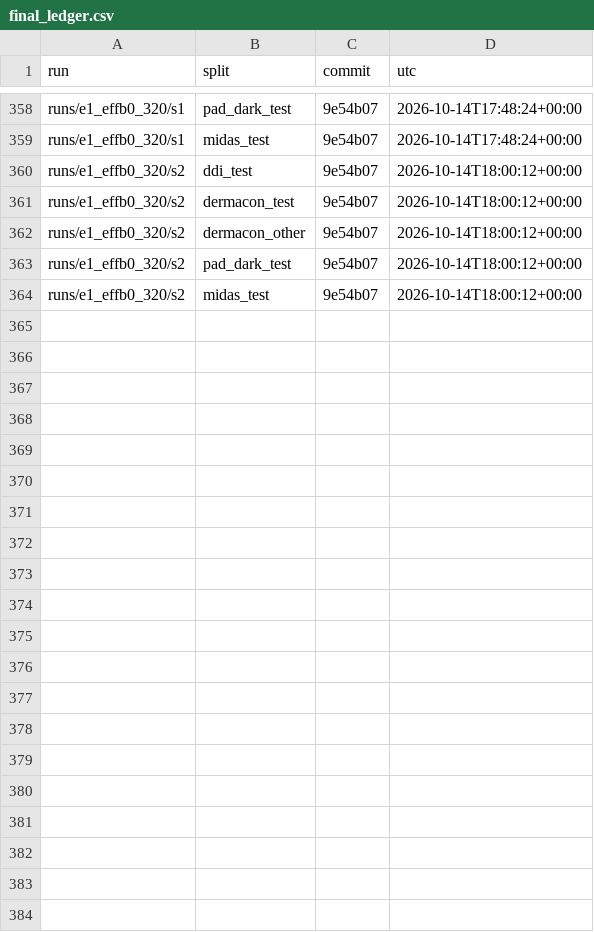
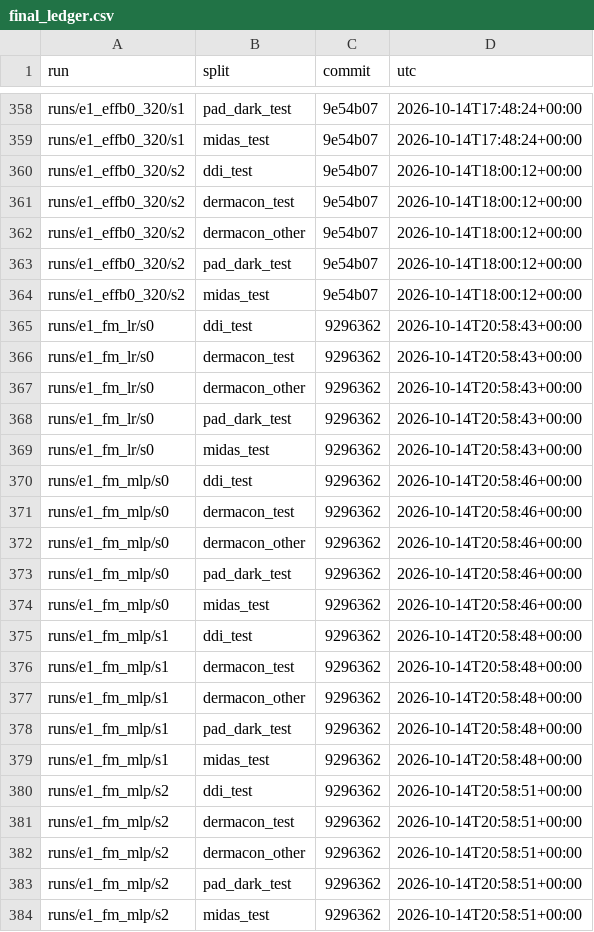
Before and after one commit to skittlegit/skincancer, a CSV file: runs/final_ledger.csv, drawn as a sheet; only a part is shown, gaps mark what is left out; the diff names each change by its address in the sheet, - before the commit and + after, or states it on an @@ line.

```diff
--- a/runs/final_ledger.csv
+++ b/runs/final_ledger.csv
+row 365: runs/e1_fm_lr/s0 | ddi_test | 9296362 | 2026-10-14T20:58:43+00:00
+row 366: runs/e1_fm_lr/s0 | dermacon_test | 9296362 | 2026-10-14T20:58:43+00:00
+row 367: runs/e1_fm_lr/s0 | dermacon_other | 9296362 | 2026-10-14T20:58:43+00:00
+row 368: runs/e1_fm_lr/s0 | pad_dark_test | 9296362 | 2026-10-14T20:58:43+00:00
+row 369: runs/e1_fm_lr/s0 | midas_test | 9296362 | 2026-10-14T20:58:43+00:00
+row 370: runs/e1_fm_mlp/s0 | ddi_test | 9296362 | 2026-10-14T20:58:46+00:00
+row 371: runs/e1_fm_mlp/s0 | dermacon_test | 9296362 | 2026-10-14T20:58:46+00:00
+row 372: runs/e1_fm_mlp/s0 | dermacon_other | 9296362 | 2026-10-14T20:58:46+00:00
+row 373: runs/e1_fm_mlp/s0 | pad_dark_test | 9296362 | 2026-10-14T20:58:46+00:00
+row 374: runs/e1_fm_mlp/s0 | midas_test | 9296362 | 2026-10-14T20:58:46+00:00
+row 375: runs/e1_fm_mlp/s1 | ddi_test | 9296362 | 2026-10-14T20:58:48+00:00
+row 376: runs/e1_fm_mlp/s1 | dermacon_test | 9296362 | 2026-10-14T20:58:48+00:00
+row 377: runs/e1_fm_mlp/s1 | dermacon_other | 9296362 | 2026-10-14T20:58:48+00:00
+row 378: runs/e1_fm_mlp/s1 | pad_dark_test | 9296362 | 2026-10-14T20:58:48+00:00
+row 379: runs/e1_fm_mlp/s1 | midas_test | 9296362 | 2026-10-14T20:58:48+00:00
+row 380: runs/e1_fm_mlp/s2 | ddi_test | 9296362 | 2026-10-14T20:58:51+00:00
+row 381: runs/e1_fm_mlp/s2 | dermacon_test | 9296362 | 2026-10-14T20:58:51+00:00
+row 382: runs/e1_fm_mlp/s2 | dermacon_other | 9296362 | 2026-10-14T20:58:51+00:00
+row 383: runs/e1_fm_mlp/s2 | pad_dark_test | 9296362 | 2026-10-14T20:58:51+00:00
+row 384: runs/e1_fm_mlp/s2 | midas_test | 9296362 | 2026-10-14T20:58:51+00:00
```
Also changed, not shown: 2 other files.
